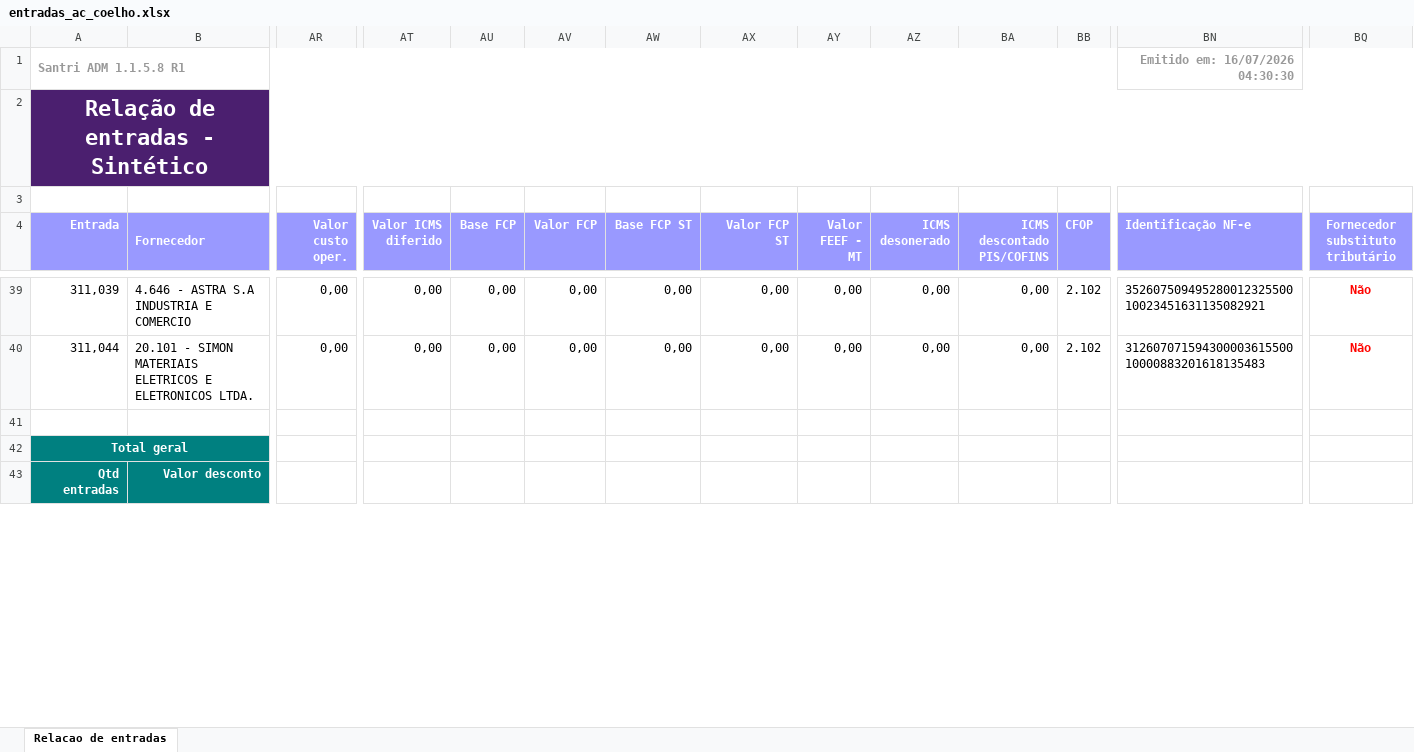
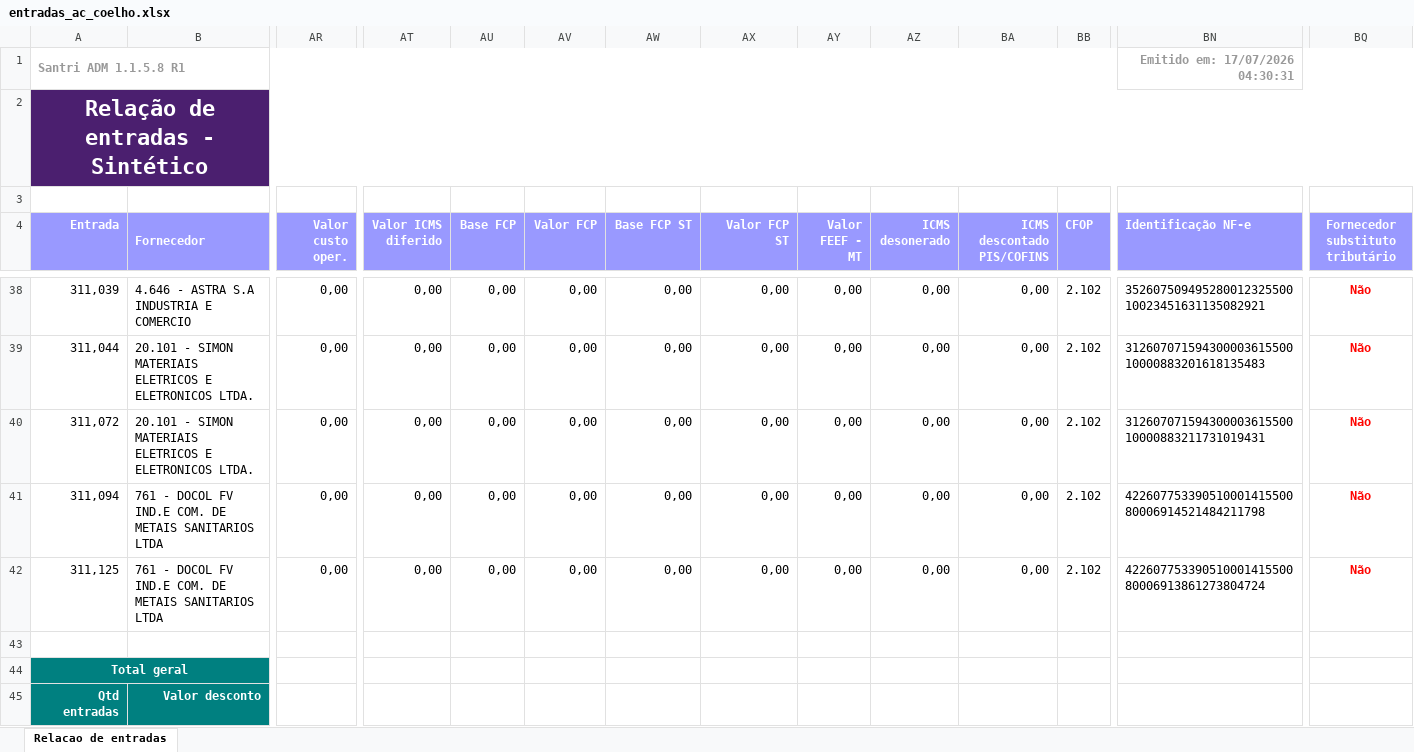
Before and after one commit to ShuuraBr/AGENDAMENTO, an Excel workbook: tratando_tabelas/ac_coelho/entradas_ac_coelho.xlsx, sheet Relacao de entradas, drawn as a sheet; only a part is shown, gaps mark what is left out; values as stored, in another font and other column widths than the file's, no borders; rows hold the shown columns only; the diff covers the shown part only; the diff names each change by its address in the sheet, - before the commit and + after, or states it on an @@ line.

```diff
--- a/tratando_tabelas/ac_coelho/entradas_ac_coelho.xlsx (sheet Relacao de entradas)
+++ b/tratando_tabelas/ac_coelho/entradas_ac_coelho.xlsx (sheet Relacao de entradas)
-BN1 (Identificação NF-e): Emitido em: 16/07/2026 04:30:30
+BN1 (Identificação NF-e): Emitido em: 17/07/2026 04:30:31
+row 40: 311,072 | 20.101 - SIMON MATERIAIS ELETRICOS E ELETRONICOS LTDA. | 0,00 | 0,00 | 0,00 | 0,00 | 0,00 | 0,00 | 0,00 | 0,00 | 0,00 | 2.102 | 31260707159430000361550010000883211731019431 | Não
+row 41: 311,094 | 761 - DOCOL FV IND.E COM. DE METAIS SANITARIOS LTDA | 0,00 | 0,00 | 0,00 | 0,00 | 0,00 | 0,00 | 0,00 | 0,00 | 0,00 | 2.102 | 42260775339051000141550080006914521484211798 | Não
+row 42: 311,125 | 761 - DOCOL FV IND.E COM. DE METAIS SANITARIOS LTDA | 0,00 | 0,00 | 0,00 | 0,00 | 0,00 | 0,00 | 0,00 | 0,00 | 0,00 | 2.102 | 42260775339051000141550080006913861273804724 | Não
```
Also changed, not shown: 1 removed row and 13 edited cells elsewhere in this sheet, backend/uploads/importacao-relatorio/entradas_lojas.xlsx, tratando_tabelas/finitura/entradas_finitura.xlsx, 6 other files.
